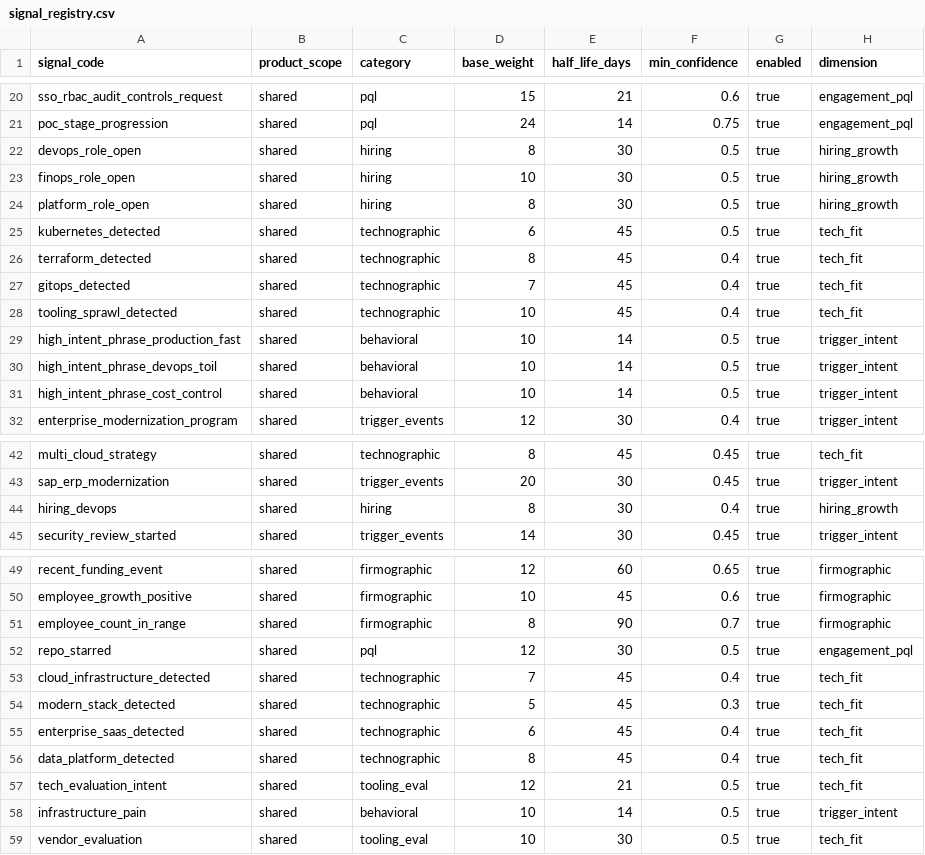
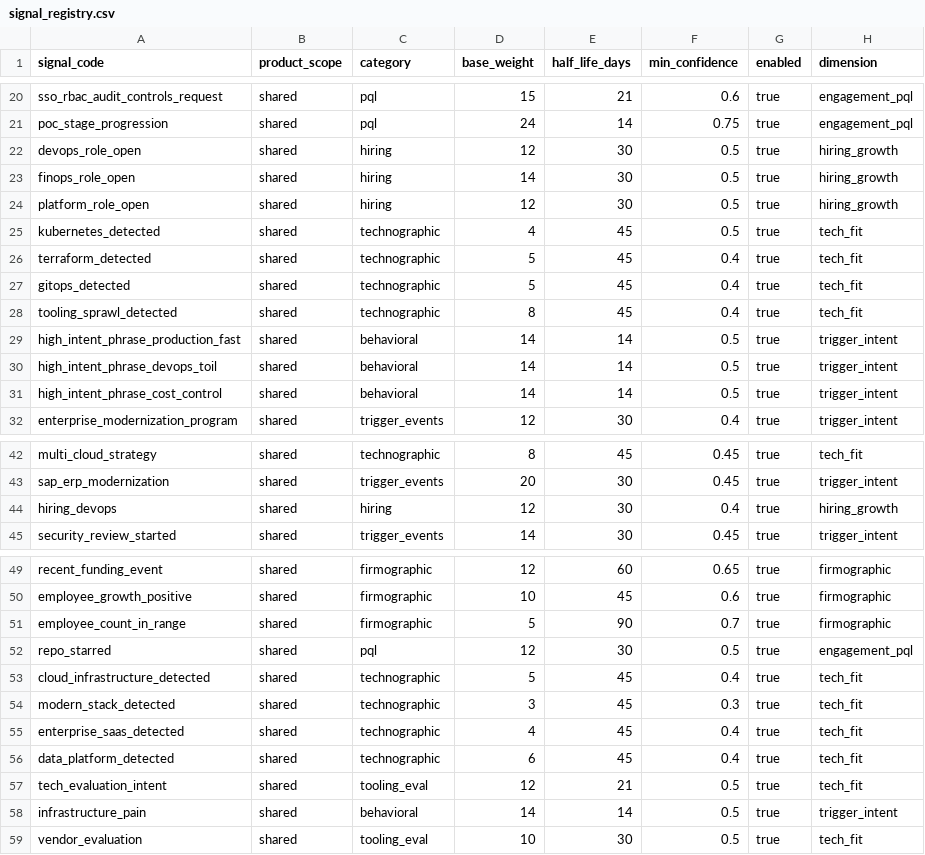
Before and after one commit to Riyami28/signals, a CSV file: config/signal_registry.csv, drawn as a sheet; only a part is shown, gaps mark what is left out.

```diff
--- a/config/signal_registry.csv
+++ b/config/signal_registry.csv
@@ -21,12 +21,12 @@ sso_rbac_audit_controls_request,shared,pql,15,21,0.6,true,engagement_pql
 poc_stage_progression,shared,pql,24,14,0.75,true,engagement_pql
-devops_role_open,shared,hiring,8,30,0.5,true,hiring_growth
-finops_role_open,shared,hiring,10,30,0.5,true,hiring_growth
-platform_role_open,shared,hiring,8,30,0.5,true,hiring_growth
-kubernetes_detected,shared,technographic,6,45,0.5,true,tech_fit
-terraform_detected,shared,technographic,8,45,0.4,true,tech_fit
-gitops_detected,shared,technographic,7,45,0.4,true,tech_fit
-tooling_sprawl_detected,shared,technographic,10,45,0.4,true,tech_fit
-high_intent_phrase_production_fast,shared,behavioral,10,14,0.5,true,trigger_intent
-high_intent_phrase_devops_toil,shared,behavioral,10,14,0.5,true,trigger_intent
-high_intent_phrase_cost_control,shared,behavioral,10,14,0.5,true,trigger_intent
+devops_role_open,shared,hiring,12,30,0.5,true,hiring_growth
+finops_role_open,shared,hiring,14,30,0.5,true,hiring_growth
+platform_role_open,shared,hiring,12,30,0.5,true,hiring_growth
+kubernetes_detected,shared,technographic,4,45,0.5,true,tech_fit
+terraform_detected,shared,technographic,5,45,0.4,true,tech_fit
+gitops_detected,shared,technographic,5,45,0.4,true,tech_fit
+tooling_sprawl_detected,shared,technographic,8,45,0.4,true,tech_fit
+high_intent_phrase_production_fast,shared,behavioral,14,14,0.5,true,trigger_intent
+high_intent_phrase_devops_toil,shared,behavioral,14,14,0.5,true,trigger_intent
+high_intent_phrase_cost_control,shared,behavioral,14,14,0.5,true,trigger_intent
 enterprise_modernization_program,shared,trigger_events,12,30,0.4,true,trigger_intent
@@ -43,3 +43,3 @@ multi_cloud_strategy,shared,technographic,8,45,0.45,true,tech_fit
 sap_erp_modernization,shared,trigger_events,20,30,0.45,true,trigger_intent
-hiring_devops,shared,hiring,8,30,0.4,true,hiring_growth
+hiring_devops,shared,hiring,12,30,0.4,true,hiring_growth
 security_review_started,shared,trigger_events,14,30,0.45,true,trigger_intent
@@ -50,10 +50,10 @@ recent_funding_event,shared,firmographic,12,60,0.65,true,firmographic
 employee_growth_positive,shared,firmographic,10,45,0.6,true,firmographic
-employee_count_in_range,shared,firmographic,8,90,0.7,true,firmographic
+employee_count_in_range,shared,firmographic,5,90,0.7,true,firmographic
 repo_starred,shared,pql,12,30,0.5,true,engagement_pql
-cloud_infrastructure_detected,shared,technographic,7,45,0.4,true,tech_fit
-modern_stack_detected,shared,technographic,5,45,0.3,true,tech_fit
-enterprise_saas_detected,shared,technographic,6,45,0.4,true,tech_fit
-data_platform_detected,shared,technographic,8,45,0.4,true,tech_fit
+cloud_infrastructure_detected,shared,technographic,5,45,0.4,true,tech_fit
+modern_stack_detected,shared,technographic,3,45,0.3,true,tech_fit
+enterprise_saas_detected,shared,technographic,4,45,0.4,true,tech_fit
+data_platform_detected,shared,technographic,6,45,0.4,true,tech_fit
 tech_evaluation_intent,shared,tooling_eval,12,21,0.5,true,tech_fit
-infrastructure_pain,shared,behavioral,10,14,0.5,true,trigger_intent
+infrastructure_pain,shared,behavioral,14,14,0.5,true,trigger_intent
 vendor_evaluation,shared,tooling_eval,10,30,0.5,true,tech_fit
```
Also changed, not shown: 4 other files.
